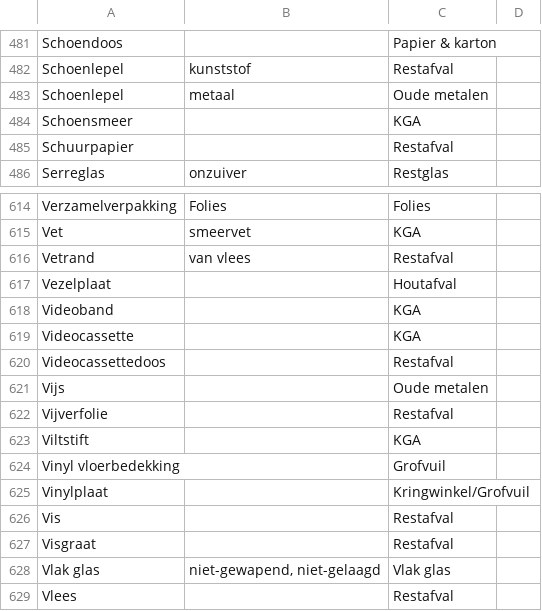
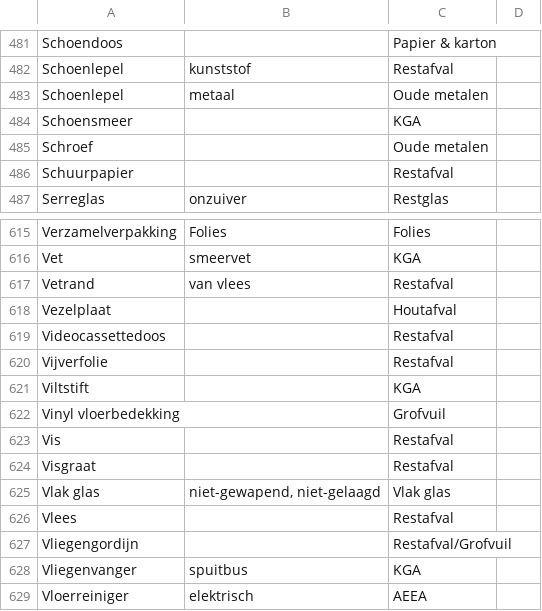
Before and after one commit to hapytex/afvalalfabet, a CSV file: data/data.csv, drawn as a sheet; only a part is shown, gaps mark what is left out; the shorter side is filled out with more unchanged rows.

```diff
--- a/data/data.csv
+++ b/data/data.csv
@@ -484,2 +484,3 @@ Schoenlepel,metaal,Oude metalen,
 Schoensmeer,,KGA,
+Schroef,,Oude metalen,
 Schuurpapier,,Restafval,
@@ -617,6 +618,3 @@ Vetrand,van vlees,Restafval,
 Vezelplaat,,Houtafval,
-Videoband,,KGA,
-Videocassette,,KGA,
 Videocassettedoos,,Restafval,
-Vijs,,Oude metalen,
 Vijverfolie,,Restafval,
@@ -624,3 +622,2 @@ Viltstift,,KGA,
 Vinyl vloerbedekking,,Grofvuil,
-Vinylplaat,,Kringwinkel/Grofvuil,
 Vis,,Restafval,
```
Also changed, not shown: data/synonyms.csv.
